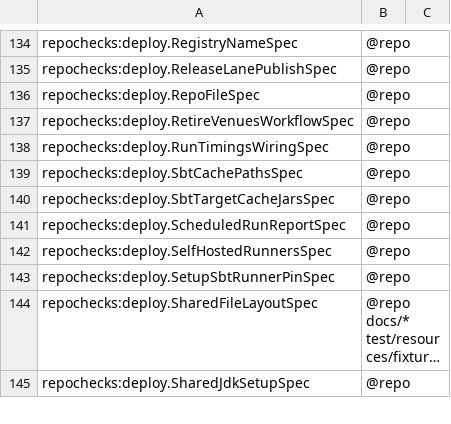
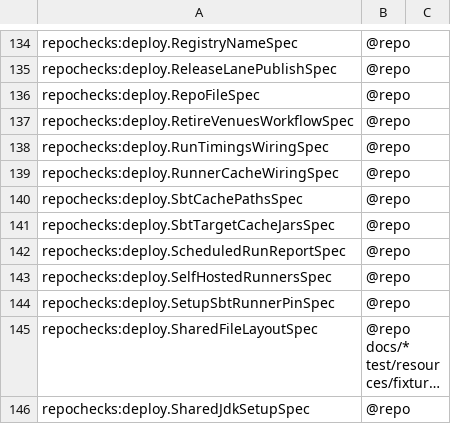
Before and after one commit to pawelkrupinski/movies, a TSV file: scripts/hooks/lint-registry.tsv, drawn as a sheet; only a part is shown, gaps mark what is left out; long unchanged cells end in ….

```diff
--- a/scripts/hooks/lint-registry.tsv
+++ b/scripts/hooks/lint-registry.tsv
@@ -138,2 +138,3 @@ repochecks:deploy.RetireVenuesWorkflowSpec	@repo
 repochecks:deploy.RunTimingsWiringSpec	@repo
+repochecks:deploy.RunnerCacheWiringSpec	@repo
 repochecks:deploy.SbtCachePathsSpec	@repo
```
